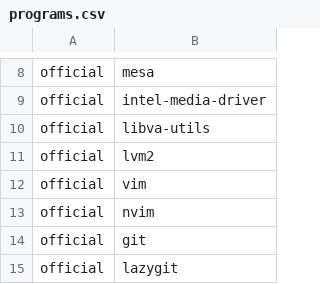
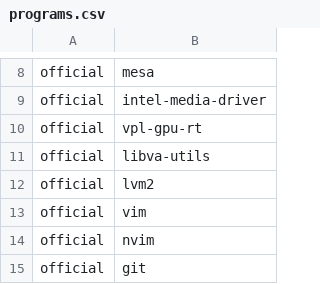
Before and after one commit to gladstar4864/archstrap1, a CSV file: packages/programs.csv, drawn as a sheet; only a part is shown, gaps mark what is left out; the shorter side is filled out with more unchanged rows; the diff names each change by its address in the sheet, - before the commit and + after, or states it on an @@ line.

Commit message:
add vpl-gpu-rt to the list of packages

```diff
--- a/packages/programs.csv
+++ b/packages/programs.csv
+row 10: official | vpl-gpu-rt
```
